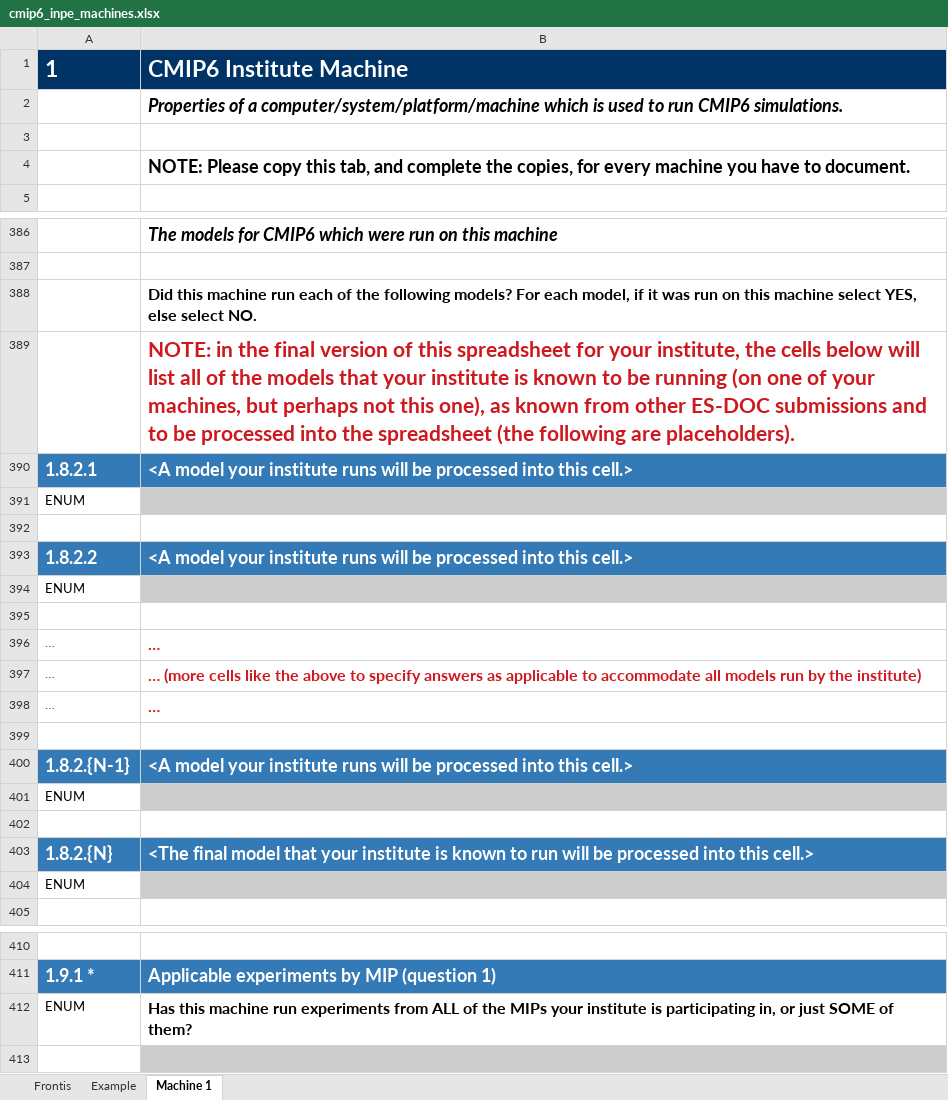
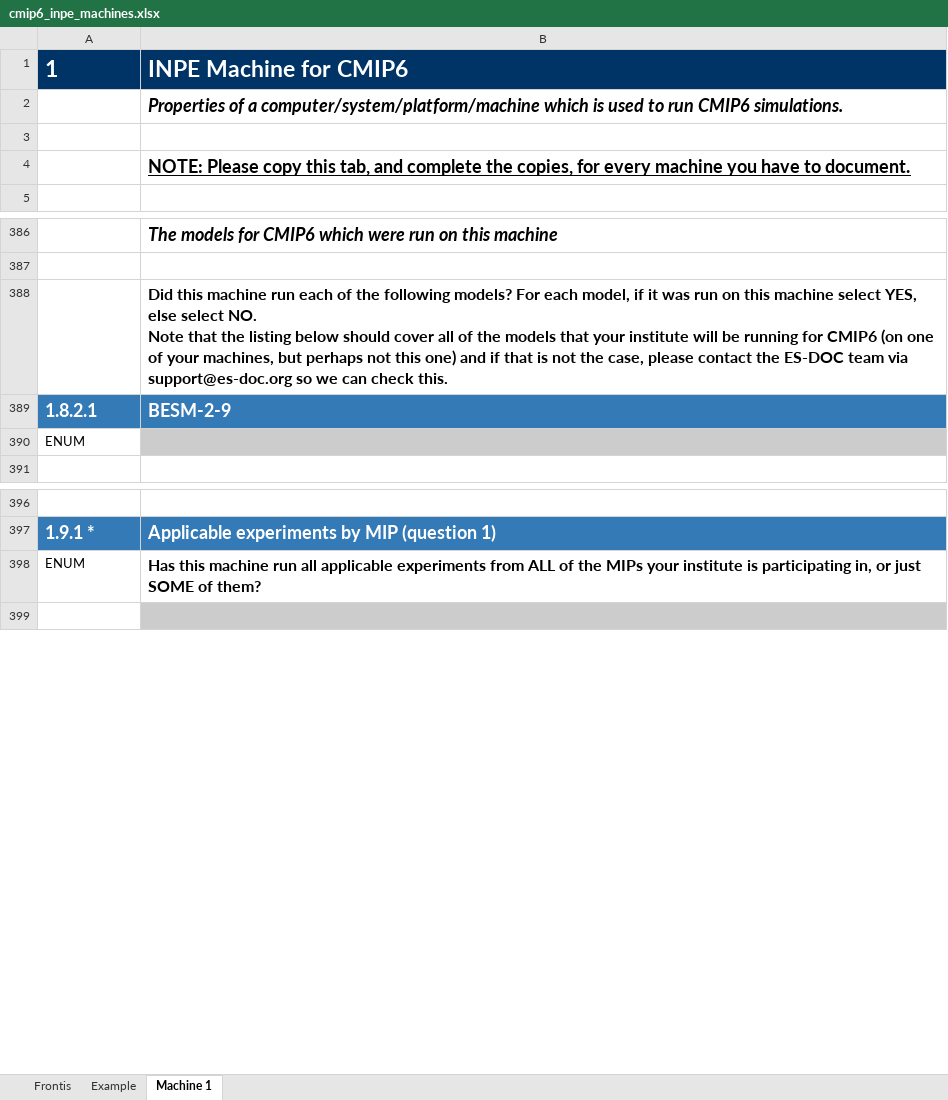
Before and after one commit to ES-DOC-INSTITUTIONAL/inpe, an Excel workbook: cmip6/machines/cmip6_inpe_machines.xlsx, sheet Machine 1, drawn as a sheet; only a part is shown, gaps mark what is left out; values as stored, in another font and other column widths than the file's, no borders; removed rows and columns are numbered as before the commit, all else as after; ↵ is a line break in a cell; the diff covers the shown part only; the diff names each change by its address in the sheet, - before the commit and + after, or states it on an @@ line.

Commit message:
1. Initialise final machines spreadsheet

```diff
--- a/cmip6/machines/cmip6_inpe_machines.xlsx (sheet Machine 1)
+++ b/cmip6/machines/cmip6_inpe_machines.xlsx (sheet Machine 1)
-B1: CMIP6 Institute Machine
+B1: INPE Machine for CMIP6
-B4 underline: off
+B4 underline: on
-B388: …select NO.
+B388: …select NO. ↵ Note that the listing below should cover all of the models that your institute will be running for CMIP6 (on one of your machines, but perhaps not this one) and if that is not the case, please contact the ES-DOC team via support@es-doc.org so we can check this.
-row 389:  | NOTE: in the final version of this spreadsheet for your institute, the cells below will list all of the models that your institute is known to be running (on one of your machines, but perhaps not this one), as known from other ES-DOC submissions and to be processed into the spreadsheet (the following are placeholders).
-B389: <A model your institute runs will be processed into this cell.>
+B389: BESM-2-9
-row 391: ENUM
-row 392: (empty)
-row 393: 1.8.2.2 | <A model your institute runs will be processed into this cell.>
-row 394: ENUM
-row 395: (empty)
-row 396: … | …
-row 397: … | … (more cells like the above to specify answers as applicable to accommodate all models run by the institute)
-row 398: … | …
-row 399: (empty)
-row 400: 1.8.2.{N-1} | <A model your institute runs will be processed into this cell.>
-row 401: ENUM
-row 402: (empty)
-row 403: 1.8.2.{N} | <The final model that your institute is known to run will be processed into this cell.>
-B398: …machine run experiments from…
+B398: …machine run all applicable experiments from…
```
Also changed, not shown: 55 removed rows and 5 edited cells elsewhere in this sheet, sheet Example, sheet Frontis.
